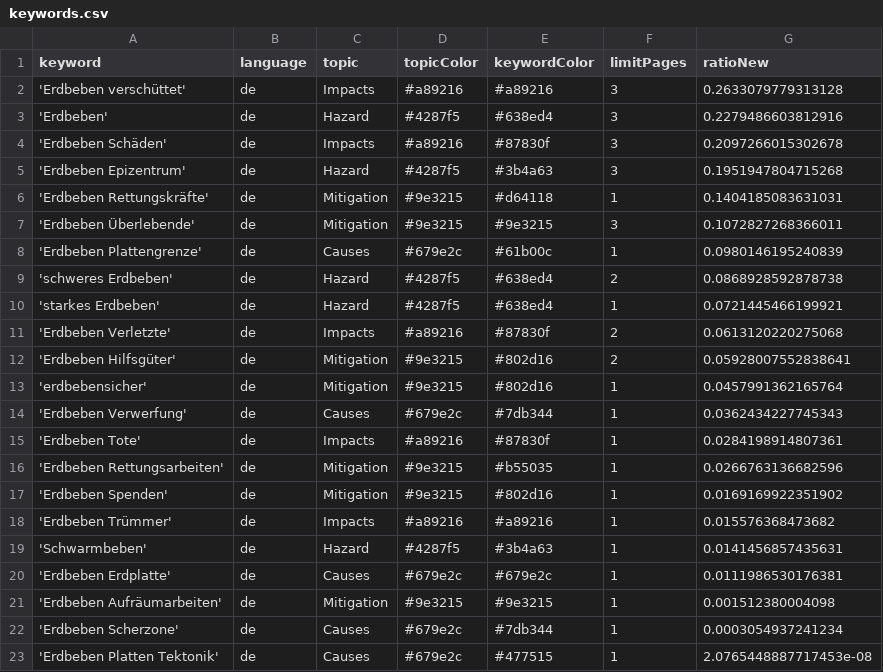
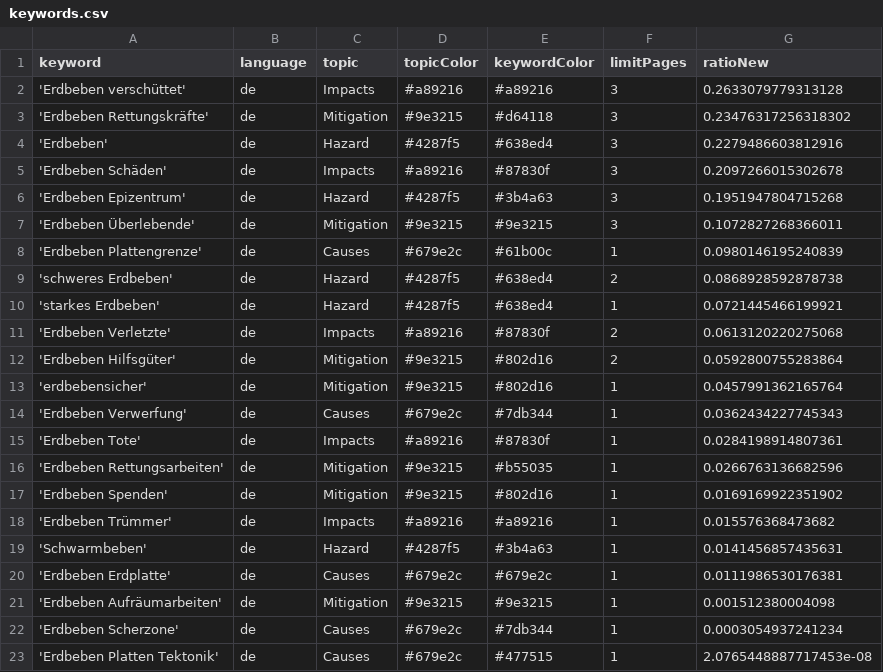
Before and after one commit to MarcoL95-news/earthquakeIsComing, a CSV file: keywords.csv, drawn as a sheet.

```diff
--- a/keywords.csv
+++ b/keywords.csv
@@ -2,2 +2,3 @@ keyword,language,topic,topicColor,keywordColor,limitPages,ratioNew
 'Erdbeben verschüttet',de,Impacts,#a89216,#a89216,3,0.2633079779313128
+'Erdbeben Rettungskräfte',de,Mitigation,#9e3215,#d64118,3,0.23476317256318302
 'Erdbeben',de,Hazard,#4287f5,#638ed4,3,0.2279486603812916
@@ -5,3 +6,2 @@ keyword,language,topic,topicColor,keywordColor,limitPages,ratioNew
 'Erdbeben Epizentrum',de,Hazard,#4287f5,#3b4a63,3,0.1951947804715268
-'Erdbeben Rettungskräfte',de,Mitigation,#9e3215,#d64118,1,0.1404185083631031
 'Erdbeben Überlebende',de,Mitigation,#9e3215,#9e3215,3,0.1072827268366011
@@ -11,3 +11,3 @@ keyword,language,topic,topicColor,keywordColor,limitPages,ratioNew
 'Erdbeben Verletzte',de,Impacts,#a89216,#87830f,2,0.0613120220275068
-'Erdbeben Hilfsgüter',de,Mitigation,#9e3215,#802d16,2,0.05928007552838641
+'Erdbeben Hilfsgüter',de,Mitigation,#9e3215,#802d16,2,0.0592800755283864
 'erdbebensicher',de,Mitigation,#9e3215,#802d16,1,0.0457991362165764
```
Also changed, not shown: 2 other files.
